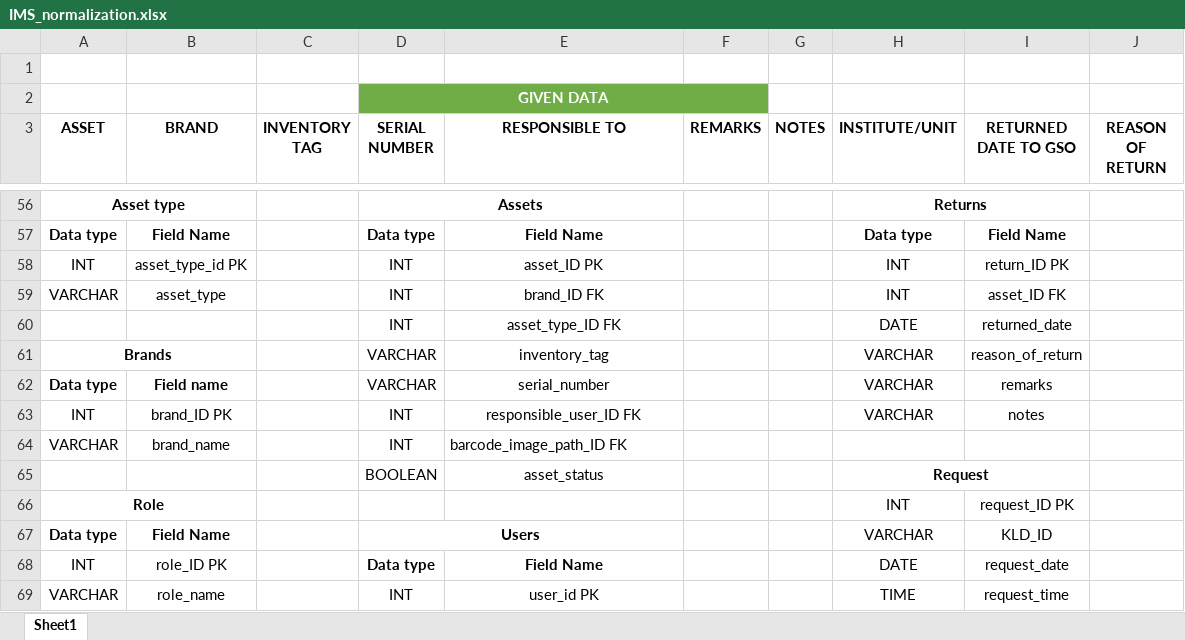
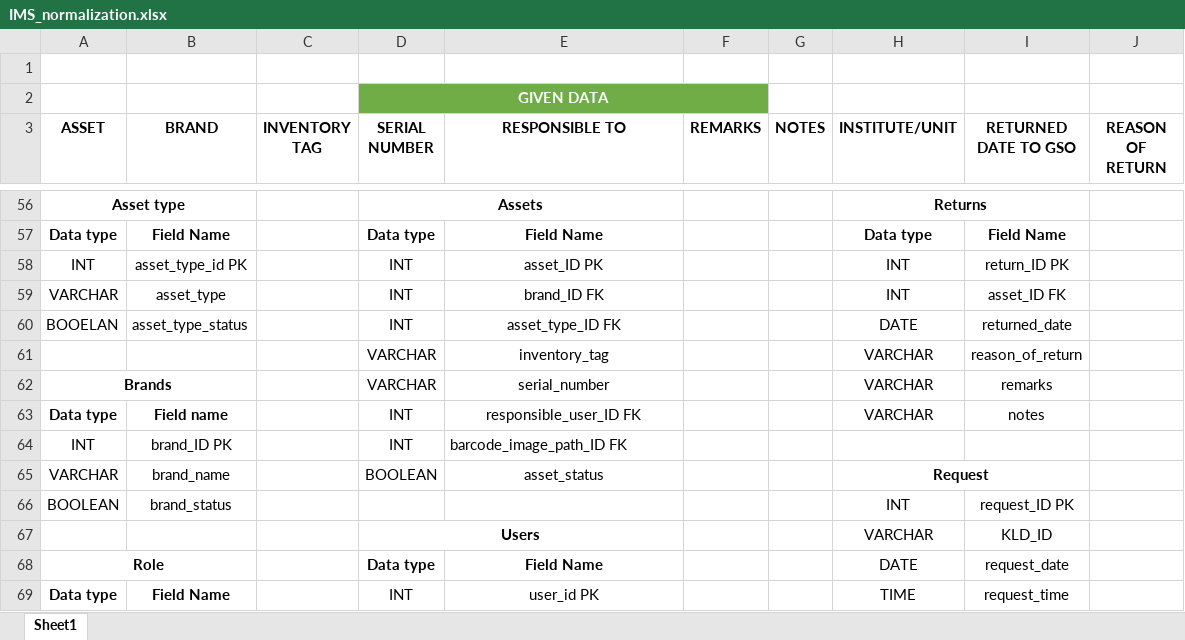
Before and after one commit to miguya216/IMS, an Excel workbook: IMS_normalization.xlsx, sheet Sheet1, drawn as a sheet; only a part is shown, gaps mark what is left out; values as stored, in another font and other column widths than the file's, no borders; removed rows and columns are numbered as before the commit, all else as after; the diff covers the shown part only; the diff names each change by its address in the sheet, - before the commit and + after, or states it on an @@ line.

Commit message:
Views for request and form - added

```diff
--- a/IMS_normalization.xlsx (sheet Sheet1)
+++ b/IMS_normalization.xlsx (sheet Sheet1)
-A60 (ASSET): (empty)
+A60 (ASSET): BOOELAN
-B60 (BRAND): (empty)
+B60 (BRAND): asset_type_status
+row 61:  |  |  | VARCHAR | inventory_tag |  |  | VARCHAR | reason_of_return
-E62 (RESPONSIBLE TO): inventory_tag
+E62 (RESPONSIBLE TO): serial_number
-I62 (RETURNED DATE TO GSO): reason_of_return
+I62 (RETURNED DATE TO GSO): remarks
-D63 (SERIAL NUMBER): VARCHAR
+D63 (SERIAL NUMBER): INT
-E63 (RESPONSIBLE TO): serial_number
+E63 (RESPONSIBLE TO): responsible_user_ID FK
-I63 (RETURNED DATE TO GSO): remarks
+I63 (RETURNED DATE TO GSO): notes
-E64 (RESPONSIBLE TO): responsible_user_ID FK
+E64 (RESPONSIBLE TO): barcode_image_path_ID FK
-E64 alignment: center
+E64 alignment: left
-H64 (INSTITUTE/UNIT): VARCHAR
+H64 (INSTITUTE/UNIT): (empty)
-I64 (RETURNED DATE TO GSO): notes
+I64 (RETURNED DATE TO GSO): (empty)
-D65 (SERIAL NUMBER): INT
+D65 (SERIAL NUMBER): BOOLEAN
-E65 (RESPONSIBLE TO): barcode_image_path_ID FK
+E65 (RESPONSIBLE TO): asset_status
-E65 alignment: left
+E65 alignment: center
-H65 (INSTITUTE/UNIT): (empty)
+H65 (INSTITUTE/UNIT): Request
+H65:I65 merged
-row 65:  |  |  | BOOLEAN | asset_status |  |  | Request
-A66 (ASSET): Role
+A66 (ASSET): BOOLEAN
-A66 bold: on
+A66 bold: off
-A66:B66 merged
-B66 (BRAND): (empty)
+B66 (BRAND): brand_status
-A67 (ASSET): Data type
+A67 (ASSET): (empty)
-B67 (BRAND): Field Name
+B67 (BRAND): (empty)
-A68 (ASSET): INT
+A68 (ASSET): Role
-A68 bold: off
+A68 bold: on
+A68:B68 merged
-B68 (BRAND): role_ID PK
+B68 (BRAND): (empty)
-A69 (ASSET): VARCHAR
+A69 (ASSET): Data type
-A69:B69 bold: off
+A69:B69 bold: on
-B69 (BRAND): role_name
+B69 (BRAND): Field Name
```
Also changed, not shown: 25 edited cells, cell formats and merged cells elsewhere in this sheet, 19 other files.
